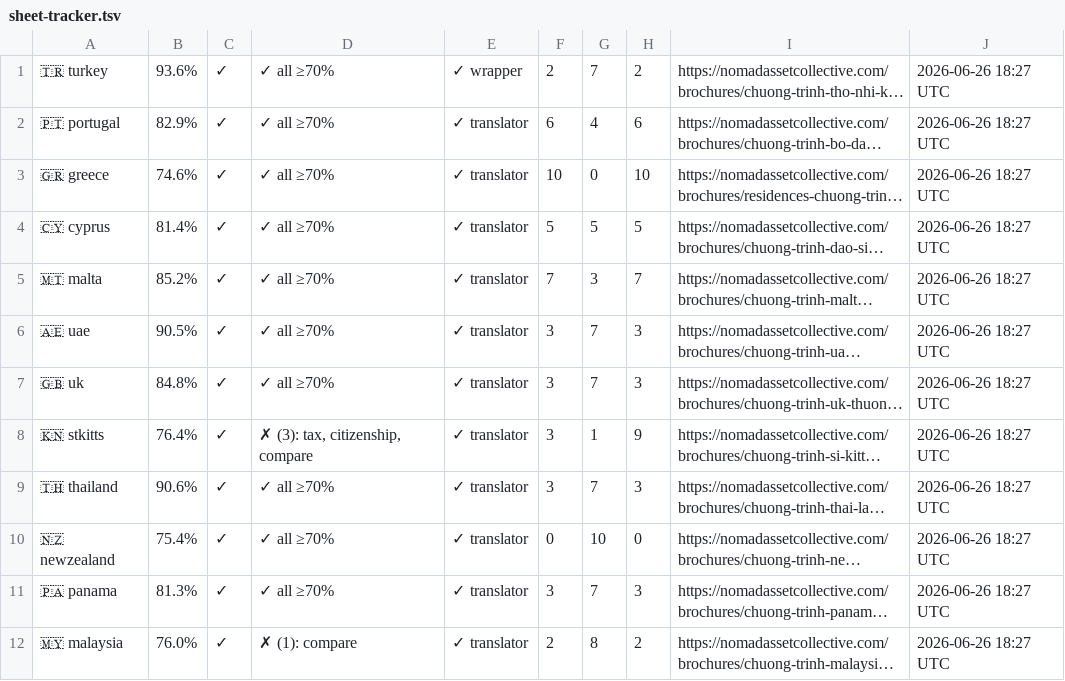
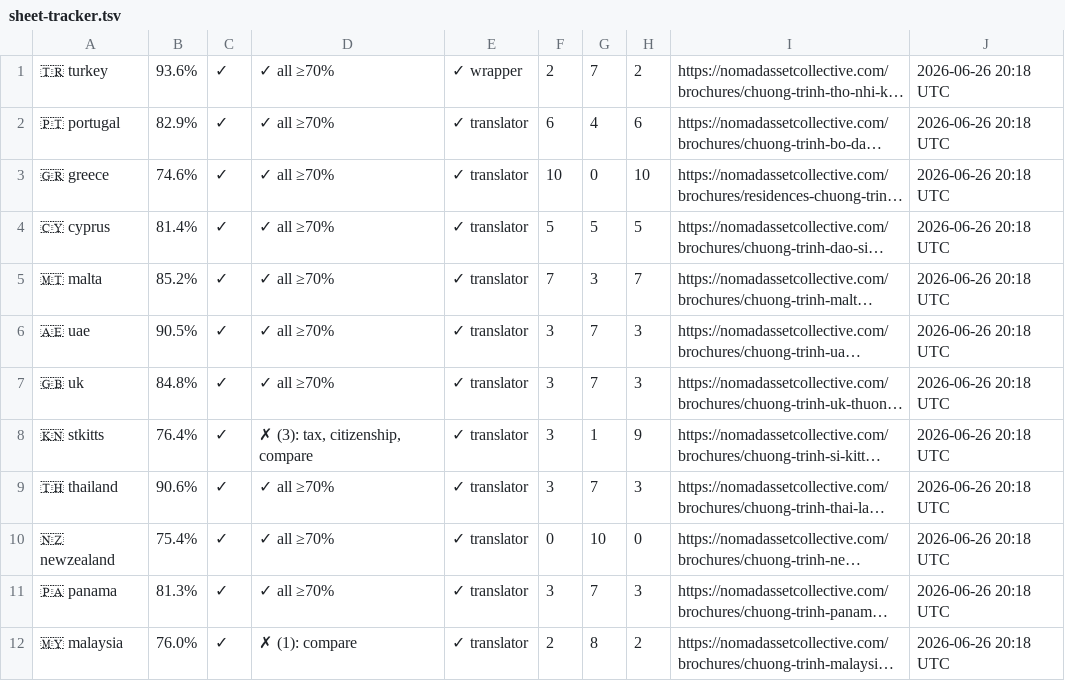
Before and after one commit to rayvtt/NAC-Program-Brochures, a TSV file: .diagnostics/sheet-tracker.tsv, drawn as a sheet; long unchanged cells end in …; the diff names each change by its address in the sheet, - before the commit and + after, or states it on an @@ line.

```diff
--- a/.diagnostics/sheet-tracker.tsv
+++ b/.diagnostics/sheet-tracker.tsv
-J1:J12: 2026-06-26 18:27 UTC
+J1:J12: 2026-06-26 20:18 UTC
```
Also changed, not shown: 1 other file.
